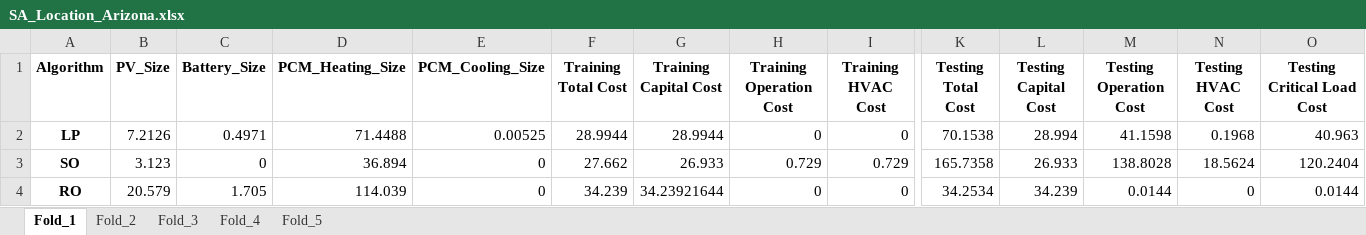
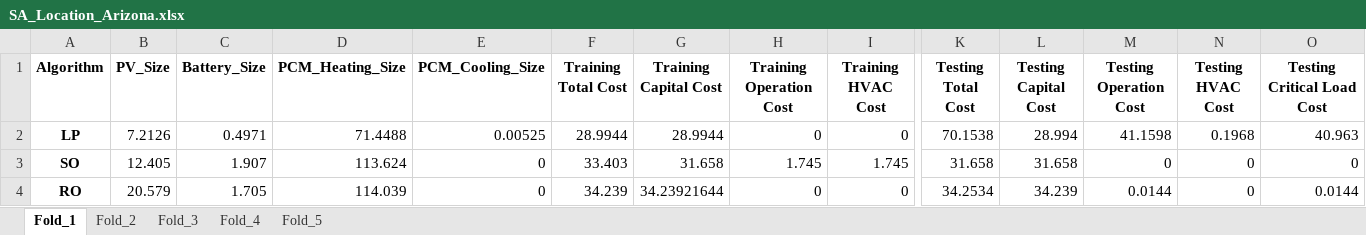
Before and after one commit to ARResearchCC/Capacity_Algo, an Excel workbook: SA_Locations/SA_Location_Arizona.xlsx, sheet Fold_1, drawn as a sheet; only a part is shown, gaps mark what is left out; values as stored, in another font and other column widths than the file's, no borders; the diff names each change by its address in the sheet, - before the commit and + after, or states it on an @@ line.

```diff
--- a/SA_Locations/SA_Location_Arizona.xlsx (sheet Fold_1)
+++ b/SA_Locations/SA_Location_Arizona.xlsx (sheet Fold_1)
-B3 (PV_Size): 3.123
+B3 (PV_Size): 12.405
-C3 (Battery_Size): 0
+C3 (Battery_Size): 1.907
-D3 (PCM_Heating_Size): 36.894
+D3 (PCM_Heating_Size): 113.624
-F3 (Training Total Cost): 27.662
+F3 (Training Total Cost): 33.403
-G3 (Training Capital Cost): 26.933
+G3 (Training Capital Cost): 31.658
-H3 (Training Operation Cost): 0.729
+H3 (Training Operation Cost): 1.745
-I3 (Training HVAC Cost): 0.729
+I3 (Training HVAC Cost): 1.745
-K3 (Testing Total Cost): 165.7358
+K3 (Testing Total Cost): 31.658
-L3 (Testing Capital Cost): 26.933
+L3 (Testing Capital Cost): 31.658
-M3 (Testing Operation Cost): 138.8028
+M3 (Testing Operation Cost): 0
-N3 (Testing HVAC Cost): 18.5624
+N3 (Testing HVAC Cost): 0
-O3 (Testing Critical Load Cost): 120.2404
+O3 (Testing Critical Load Cost): 0
```
Also changed, not shown: sheet Fold_2, sheet Fold_3, sheet Fold_5, sheet Fold_4, SA_Capacity_Costs/SA_Capacity_Costs_HPLB.xlsx, SA_Locations/SA_Location_Florida.xlsx, 31 other files.
